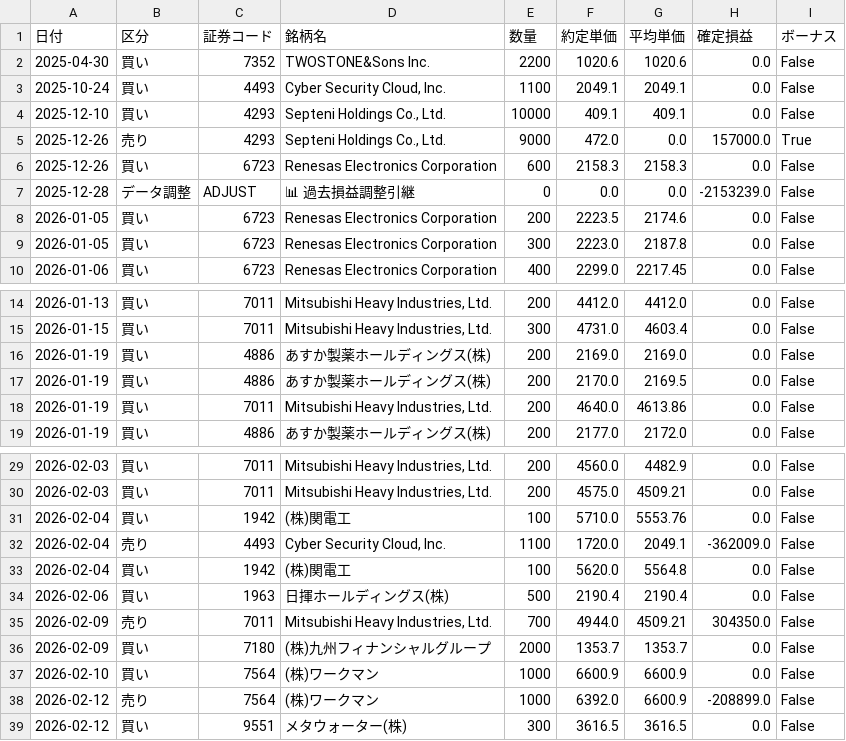
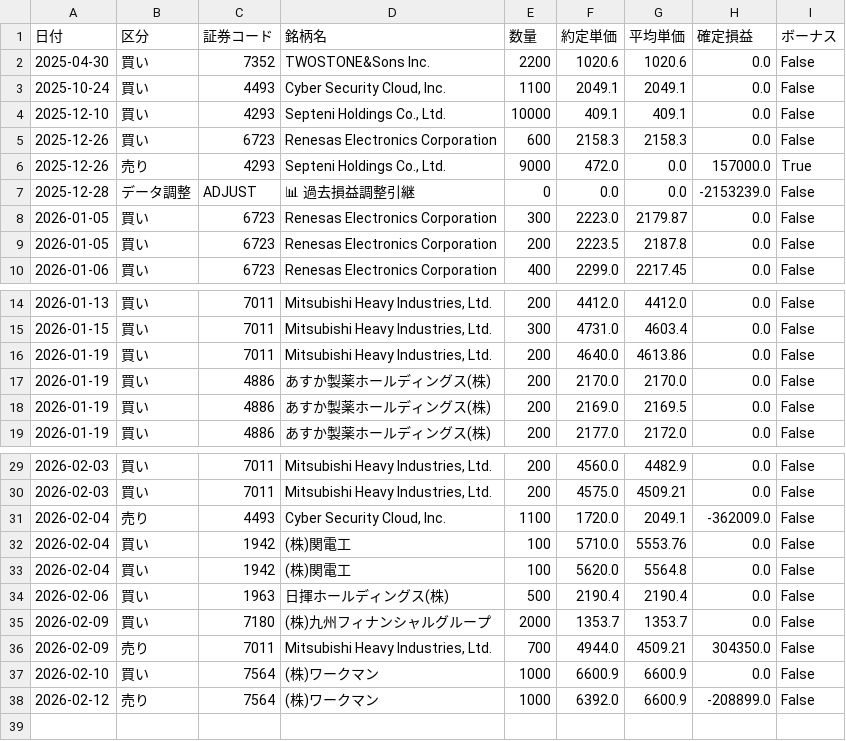
Before and after one commit to reiwa1019-cmyk/J_Phantom_Gear, a CSV file: trade_log.csv, drawn as a sheet; only a part is shown, gaps mark what is left out; the diff covers the shown part only.

Commit message:
Update trade_log.csv

```diff
--- a/trade_log.csv
+++ b/trade_log.csv
@@ -4,7 +4,7 @@
 2025-12-10,買い,4293,"Septeni Holdings Co., Ltd.",10000,409.1,409.1,0.0,False
+2025-12-26,買い,6723,Renesas Electronics Corporation,600,2158.3,2158.3,0.0,False
 2025-12-26,売り,4293,"Septeni Holdings Co., Ltd.",9000,472.0,0.0,157000.0,True
-2025-12-26,買い,6723,Renesas Electronics Corporation,600,2158.3,2158.3,0.0,False
 2025-12-28,データ調整,ADJUST,📊 過去損益調整引継,0,0.0,0.0,-2153239.0,False
-2026-01-05,買い,6723,Renesas Electronics Corporation,200,2223.5,2174.6,0.0,False
-2026-01-05,買い,6723,Renesas Electronics Corporation,300,2223.0,2187.8,0.0,False
+2026-01-05,買い,6723,Renesas Electronics Corporation,300,2223.0,2179.87,0.0,False
+2026-01-05,買い,6723,Renesas Electronics Corporation,200,2223.5,2187.8,0.0,False
 2026-01-06,買い,6723,Renesas Electronics Corporation,400,2299.0,2217.45,0.0,False
@@ -15,5 +15,5 @@
 2026-01-15,買い,7011,"Mitsubishi Heavy Industries, Ltd.",300,4731.0,4603.4,0.0,False
-2026-01-19,買い,4886,あすか製薬ホールディングス(株),200,2169.0,2169.0,0.0,False
-2026-01-19,買い,4886,あすか製薬ホールディングス(株),200,2170.0,2169.5,0.0,False
 2026-01-19,買い,7011,"Mitsubishi Heavy Industries, Ltd.",200,4640.0,4613.86,0.0,False
+2026-01-19,買い,4886,あすか製薬ホールディングス(株),200,2170.0,2170.0,0.0,False
+2026-01-19,買い,4886,あすか製薬ホールディングス(株),200,2169.0,2169.5,0.0,False
 2026-01-19,買い,4886,あすか製薬ホールディングス(株),200,2177.0,2172.0,0.0,False
@@ -30,10 +30,9 @@
 2026-02-03,買い,7011,"Mitsubishi Heavy Industries, Ltd.",200,4575.0,4509.21,0.0,False
+2026-02-04,売り,4493,"Cyber Security Cloud, Inc.",1100,1720.0,2049.1,-362009.0,False
 2026-02-04,買い,1942,(株)関電工,100,5710.0,5553.76,0.0,False
-2026-02-04,売り,4493,"Cyber Security Cloud, Inc.",1100,1720.0,2049.1,-362009.0,False
 2026-02-04,買い,1942,(株)関電工,100,5620.0,5564.8,0.0,False
 2026-02-06,買い,1963,日揮ホールディングス(株),500,2190.4,2190.4,0.0,False
+2026-02-09,買い,7180,(株)九州フィナンシャルグループ,2000,1353.7,1353.7,0.0,False
 2026-02-09,売り,7011,"Mitsubishi Heavy Industries, Ltd.",700,4944.0,4509.21,304350.0,False
-2026-02-09,買い,7180,(株)九州フィナンシャルグループ,2000,1353.7,1353.7,0.0,False
 2026-02-10,買い,7564,(株)ワークマン,1000,6600.9,6600.9,0.0,False
 2026-02-12,売り,7564,(株)ワークマン,1000,6392.0,6600.9,-208899.0,False
-2026-02-12,買い,9551,メタウォーター(株),300,3616.5,3616.5,0.0,False
```
Also changed, not shown: 1 moved row elsewhere in this file.
